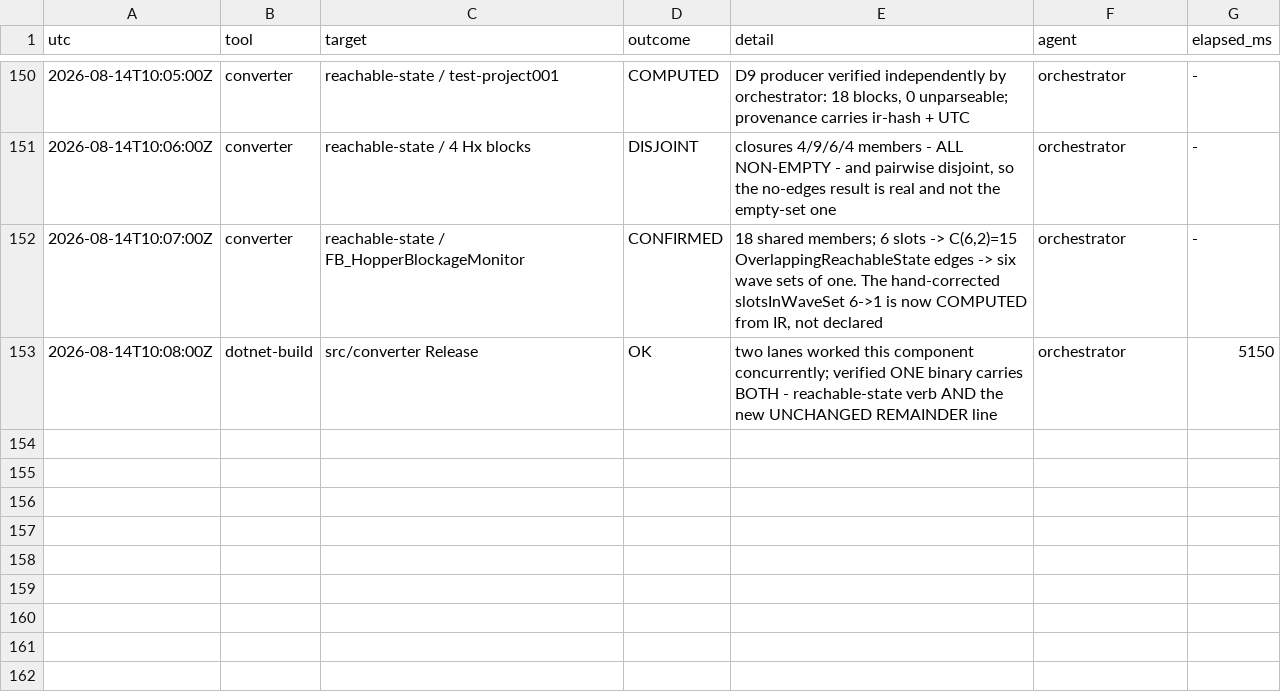
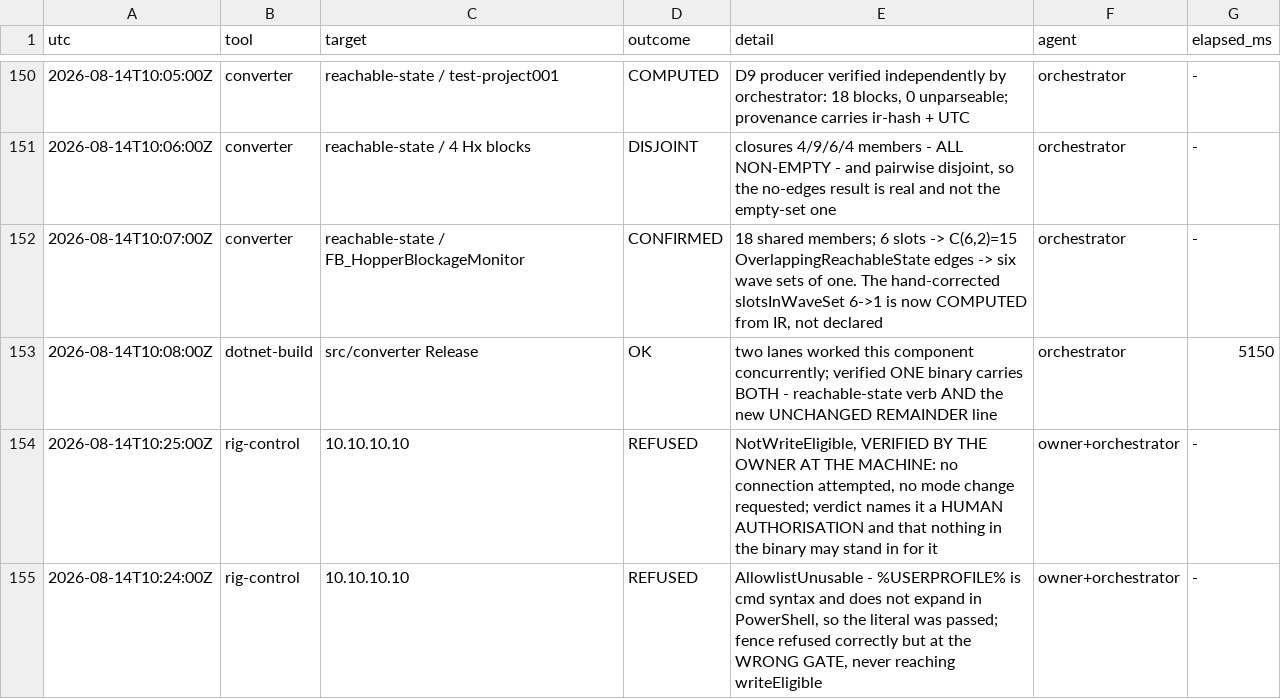
Before and after one commit to oisinsmyth/Ladder-AI, a TSV file: docs/notes/test-log.tsv, drawn as a sheet; only a part is shown, gaps mark what is left out.

```diff
--- a/docs/notes/test-log.tsv
+++ b/docs/notes/test-log.tsv
@@ -153 +153,3 @@ utc	tool	target	outcome	detail	agent	elapsed_ms
 2026-08-14T10:08:00Z	dotnet-build	src/converter Release	OK	two lanes worked this component concurrently; verified ONE binary carries BOTH - reachable-state verb AND the new UNCHANGED REMAINDER line	orchestrator	5150
+2026-08-14T10:25:00Z	rig-control	10.10.10.10	REFUSED	NotWriteEligible, VERIFIED BY THE OWNER AT THE MACHINE: no connection attempted, no mode change requested; verdict names it a HUMAN AUTHORISATION and that nothing in the binary may stand in for it	owner+orchestrator	-
+2026-08-14T10:24:00Z	rig-control	10.10.10.10	REFUSED	AllowlistUnusable - %USERPROFILE% is cmd syntax and does not expand in PowerShell, so the literal was passed; fence refused correctly but at the WRONG GATE, never reaching writeEligible	owner+orchestrator	-
```
